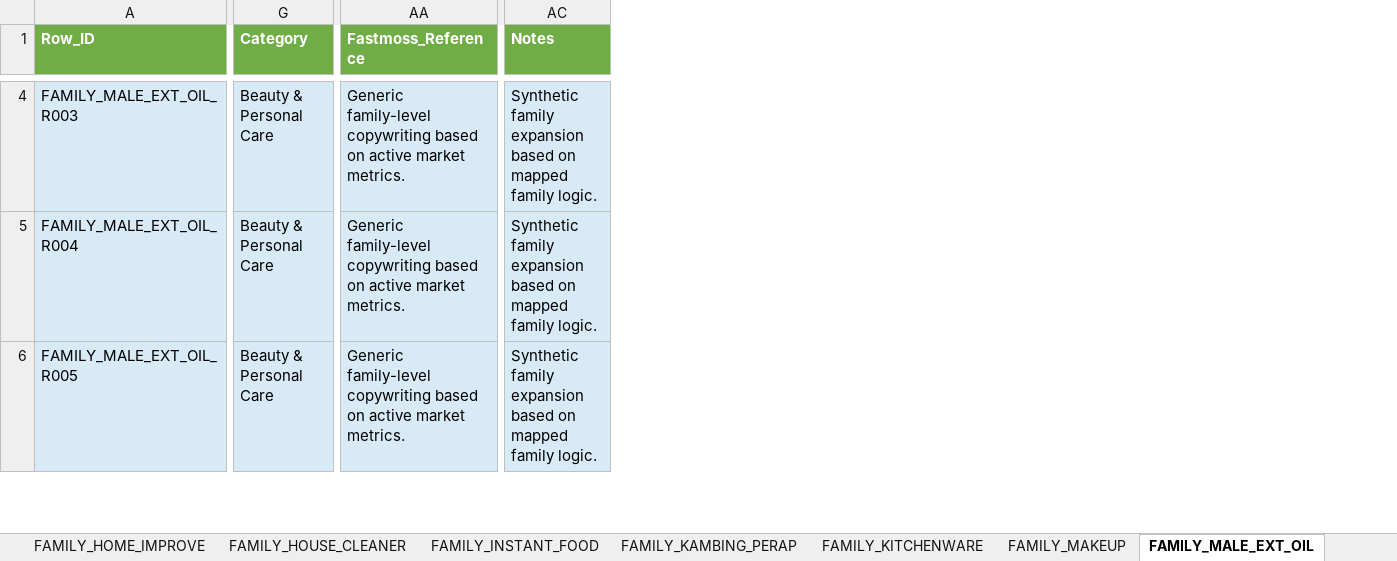
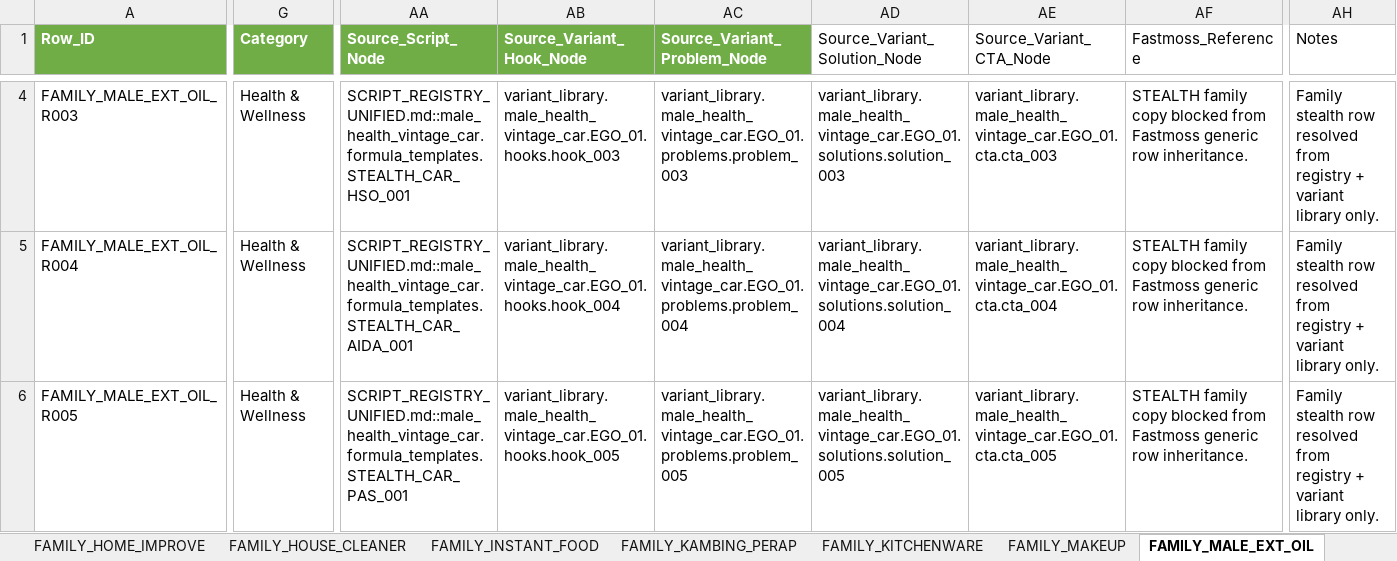
Before and after one commit to farisdatosheikh/bosmax-agents, an Excel workbook: BOSMAX_PRODUCT_COPYWRITING_LIBRARY_FAMILY_v2.xlsx, sheet FAMILY_MALE_EXT_OIL, drawn as a sheet; only a part is shown, gaps mark what is left out; values as stored, in another font and other column widths than the file's, no borders; addresses are those after the commit; the diff covers the shown part only; the diff names each change by its address in the sheet, - before the commit and + after, or states it on an @@ line.

Commit message:
fix(copywriting): lock bosmax stealth copy authority to registry sources

```diff
--- a/BOSMAX_PRODUCT_COPYWRITING_LIBRARY_FAMILY_v2.xlsx (sheet FAMILY_MALE_EXT_OIL)
+++ b/BOSMAX_PRODUCT_COPYWRITING_LIBRARY_FAMILY_v2.xlsx (sheet FAMILY_MALE_EXT_OIL)
+column AA (Source_Script_Node), rows 4-6: SCRIPT_REGISTRY_UNIFIED.md::male_health_vintage_car.formula_templates.STEALTH_CAR_HSO_001 | SCRIPT_REGISTRY_UNIFIED.md::male_health_vintage_car.formula_templates.STEALTH_CAR_AIDA_001 | SCRIPT_REGISTRY_UNIFIED.md::male_health_vintage_car.formula_templates.STEALTH_CAR_PAS_001
+column AB (Source_Variant_Hook_Node), rows 4-6: variant_library.male_health_vintage_car.EGO_01.hooks.hook_003 | variant_library.male_health_vintage_car.EGO_01.hooks.hook_004 | variant_library.male_health_vintage_car.EGO_01.hooks.hook_005
+column AC (Source_Variant_Problem_Node), rows 4-6: variant_library.male_health_vintage_car.EGO_01.problems.problem_003 | variant_library.male_health_vintage_car.EGO_01.problems.problem_004 | variant_library.male_health_vintage_car.EGO_01.problems.problem_005
+column AD (Source_Variant_Solution_Node), rows 4-6: variant_library.male_health_vintage_car.EGO_01.solutions.solution_003 | variant_library.male_health_vintage_car.EGO_01.solutions.solution_004 | variant_library.male_health_vintage_car.EGO_01.solutions.solution_005
+column AE (Source_Variant_CTA_Node), rows 4-6: variant_library.male_health_vintage_car.EGO_01.cta.cta_003 | variant_library.male_health_vintage_car.EGO_01.cta.cta_004 | variant_library.male_health_vintage_car.EGO_01.cta.cta_005
@@ AF1:AH1 fill: #70AD47 → none, bold: on → off, text colour: #FFFFFF → black @@
-A4:G6 fill: #D9EAF7
+A4:G6 fill: none
-G4:G6 (Category): Beauty & Personal Care
+G4:G6 (Category): Health & Wellness
-AF4:AH6 fill: #D9EAF7
+AF4:AH6 fill: none
-AF4:AF6 (Fastmoss_Reference): Generic family-level copywriting based on active market metrics.
+AF4:AF6 (Fastmoss_Reference): STEALTH family copy blocked from Fastmoss generic row inheritance.
-AH4:AH6 (Notes): Synthetic family expansion based on mapped family logic.
+AH4:AH6 (Notes): Family stealth row resolved from registry + variant library only.
```
Also changed, not shown: 491 edited cells and cell formats elsewhere in this sheet, sheet PRODUCT_BOSMAX_SERUM, 6 other files.
